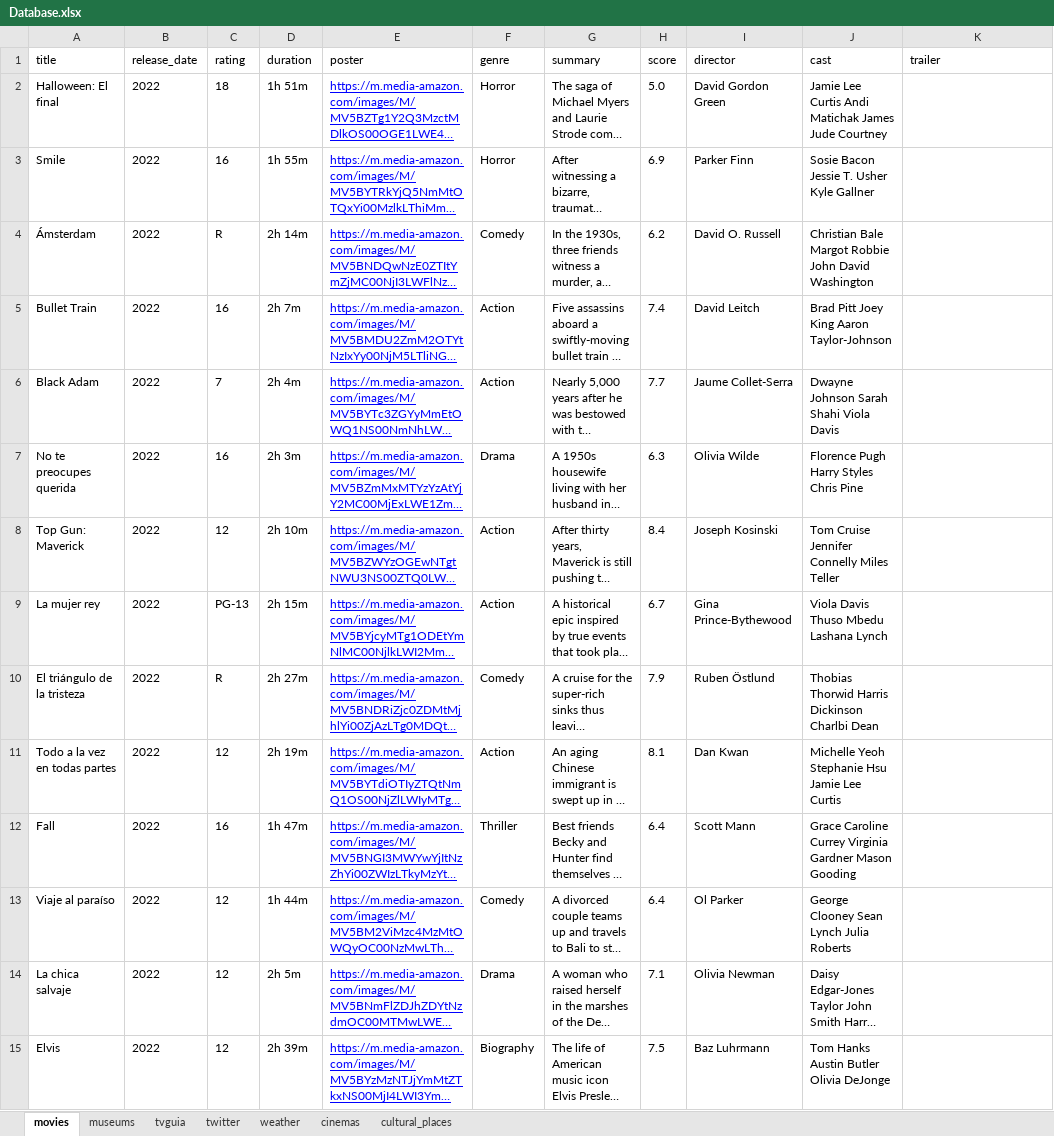
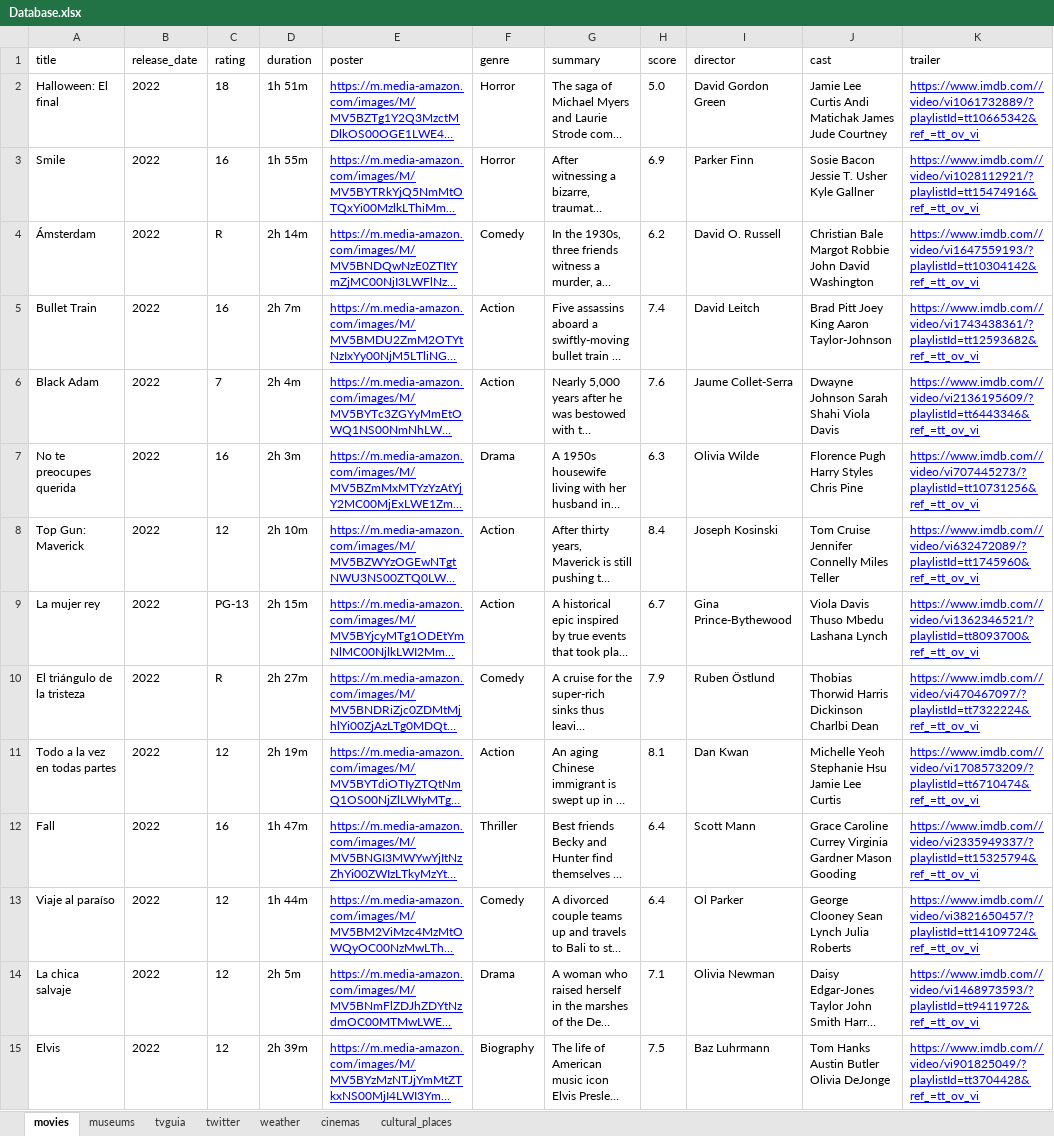
Before and after one commit to eloyf26/DataIntegrationScrapper, an Excel workbook: Database.xlsx, sheet movies, drawn as a sheet; only a part is shown; long unchanged cells end in …; values as stored, in another font and other column widths than the file's, no borders; the diff covers the shown part only; the diff names each change by its address in the sheet, - before the commit and + after, or states it on an @@ line.

```diff
--- a/Database.xlsx (sheet movies)
+++ b/Database.xlsx (sheet movies)
-K2 (trailer): (empty)
+K2 (trailer): https://www.imdb.com//video/vi1061732889/?playlistId=tt10665342&ref_=tt_ov_vi
-K3 (trailer): (empty)
+K3 (trailer): https://www.imdb.com//video/vi1028112921/?playlistId=tt15474916&ref_=tt_ov_vi
-K4 (trailer): (empty)
+K4 (trailer): https://www.imdb.com//video/vi1647559193/?playlistId=tt10304142&ref_=tt_ov_vi
-K5 (trailer): (empty)
+K5 (trailer): https://www.imdb.com//video/vi1743438361/?playlistId=tt12593682&ref_=tt_ov_vi
-H6 (score): 7.7
+H6 (score): 7.6
-K6 (trailer): (empty)
+K6 (trailer): https://www.imdb.com//video/vi2136195609/?playlistId=tt6443346&ref_=tt_ov_vi
-K7 (trailer): (empty)
+K7 (trailer): https://www.imdb.com//video/vi707445273/?playlistId=tt10731256&ref_=tt_ov_vi
-K8 (trailer): (empty)
+K8 (trailer): https://www.imdb.com//video/vi632472089/?playlistId=tt1745960&ref_=tt_ov_vi
-K9 (trailer): (empty)
+K9 (trailer): https://www.imdb.com//video/vi1362346521/?playlistId=tt8093700&ref_=tt_ov_vi
-K10 (trailer): (empty)
+K10 (trailer): https://www.imdb.com//video/vi470467097/?playlistId=tt7322224&ref_=tt_ov_vi
-K11 (trailer): (empty)
+K11 (trailer): https://www.imdb.com//video/vi1708573209/?playlistId=tt6710474&ref_=tt_ov_vi
-K12 (trailer): (empty)
+K12 (trailer): https://www.imdb.com//video/vi2335949337/?playlistId=tt15325794&ref_=tt_ov_vi
-K13 (trailer): (empty)
+K13 (trailer): https://www.imdb.com//video/vi3821650457/?playlistId=tt14109724&ref_=tt_ov_vi
-K14 (trailer): (empty)
+K14 (trailer): https://www.imdb.com//video/vi1468973593/?playlistId=tt9411972&ref_=tt_ov_vi
-K15 (trailer): (empty)
+K15 (trailer): https://www.imdb.com//video/vi901825049/?playlistId=tt3704428&ref_=tt_ov_vi
```
Also changed, not shown: 94 edited cells elsewhere in this sheet, sheet tvguia, sheet twitter, sheet weather, 10 other files.
